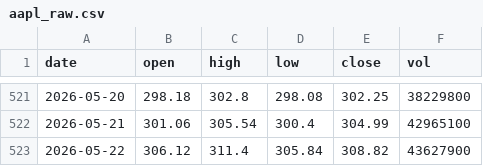
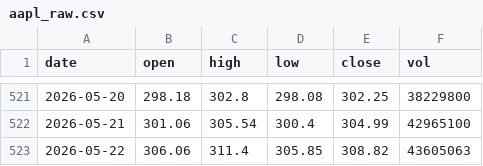
Before and after one commit to geothermal-1408/stocks-project-davy, a CSV file: ml/data/raw/aapl_raw.csv, drawn as a sheet; only a part is shown, gaps mark what is left out.

Commit message:
output data

```diff
--- a/ml/data/raw/aapl_raw.csv
+++ b/ml/data/raw/aapl_raw.csv
@@ -522,2 +522,2 @@ date,open,high,low,close,vol
 2026-05-21,301.06,305.54,300.4,304.99,42965100
-2026-05-22,306.12,311.4,305.84,308.82,43627900
+2026-05-22,306.06,311.4,305.85,308.82,43605063
```
Also changed, not shown: 4 other files.
